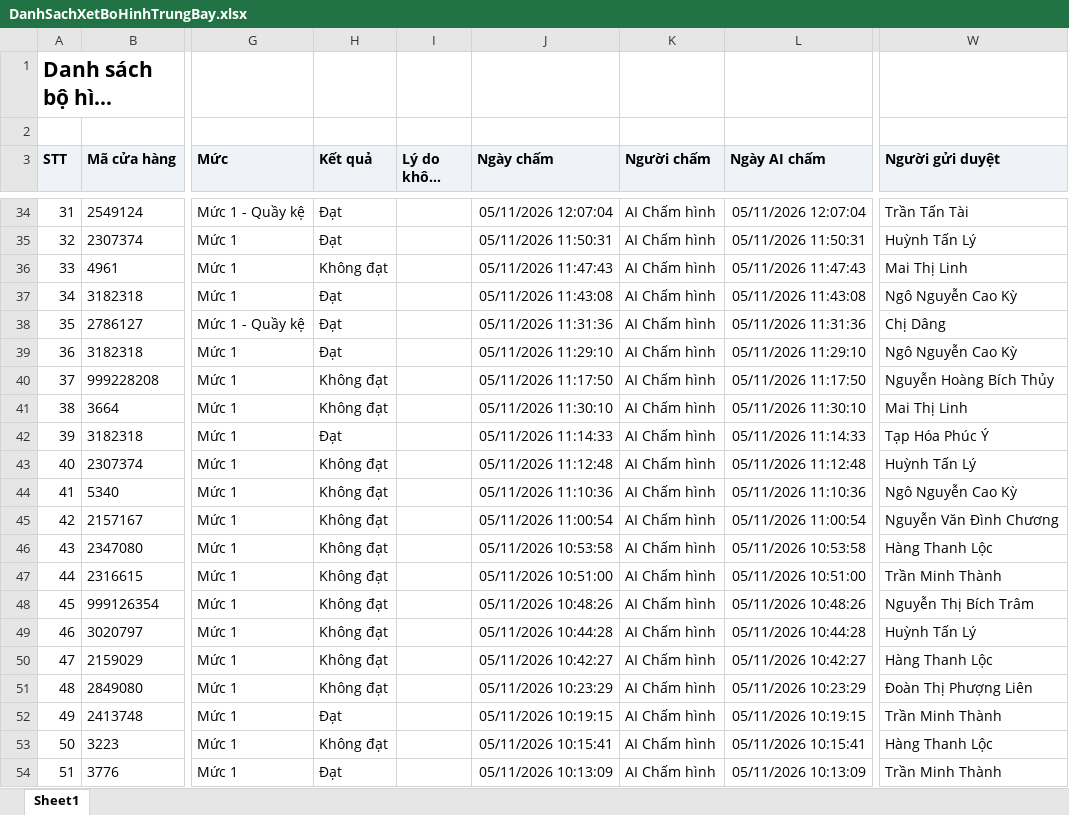
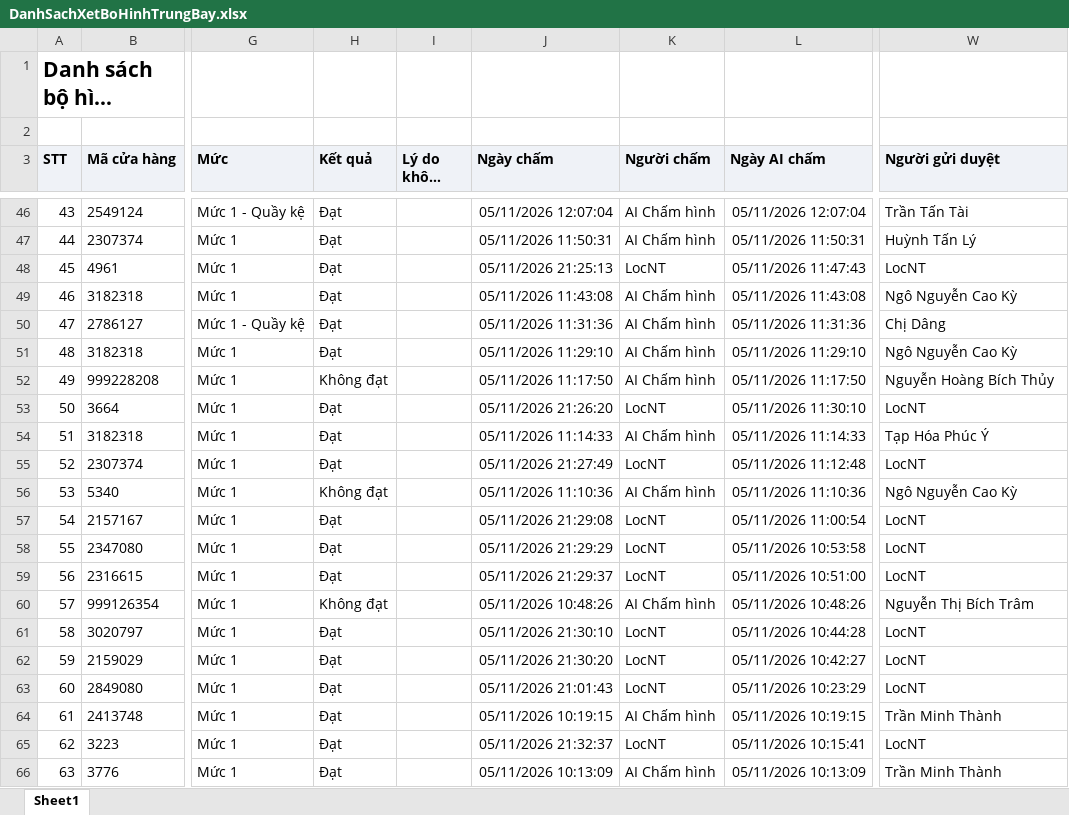
Before and after one commit to tantt2026-test/Test, an Excel workbook: data/Thang11/DanhSachXetBoHinhTrungBay.xlsx, sheet Sheet1, drawn as a sheet; only a part is shown, gaps mark what is left out; long unchanged cells end in …; values as stored, in another font and other column widths than the file's, no borders; addresses are those after the commit; the diff covers the shown part only; the diff names each change by its address in the sheet, - before the commit and + after, or states it on an @@ line.

```diff
--- a/data/Thang11/DanhSachXetBoHinhTrungBay.xlsx (sheet Sheet1)
+++ b/data/Thang11/DanhSachXetBoHinhTrungBay.xlsx (sheet Sheet1)
@@ column A (STT) renumbered from row 16 down @@
-H48 (Kết quả): Không đạt
+H48 (Kết quả): Đạt
-J48 (Ngày chấm): 05/11/2026 11:47:43
+J48 (Ngày chấm): 05/11/2026 21:25:13
-K48 (Người chấm): AI Chấm hình
+K48 (Người chấm): LocNT
-W48 (Người gửi duyệt): Mai Thị Linh
+W48 (Người gửi duyệt): LocNT
-H53 (Kết quả): Không đạt
+H53 (Kết quả): Đạt
-J53 (Ngày chấm): 05/11/2026 11:30:10
+J53 (Ngày chấm): 05/11/2026 21:26:20
-K53 (Người chấm): AI Chấm hình
+K53 (Người chấm): LocNT
-W53 (Người gửi duyệt): Mai Thị Linh
+W53 (Người gửi duyệt): LocNT
-H55 (Kết quả): Không đạt
+H55 (Kết quả): Đạt
-J55 (Ngày chấm): 05/11/2026 11:12:48
+J55 (Ngày chấm): 05/11/2026 21:27:49
-K55 (Người chấm): AI Chấm hình
+K55 (Người chấm): LocNT
-W55 (Người gửi duyệt): Huỳnh Tấn Lý
+W55 (Người gửi duyệt): LocNT
-H57:H59 (Kết quả): Không đạt
+H57:H59 (Kết quả): Đạt
-J57 (Ngày chấm): 05/11/2026 11:00:54
+J57 (Ngày chấm): 05/11/2026 21:29:08
-K57:K59 (Người chấm): AI Chấm hình
+K57:K59 (Người chấm): LocNT
-W57 (Người gửi duyệt): Nguyễn Văn Đình Chương
+W57 (Người gửi duyệt): LocNT
-J58 (Ngày chấm): 05/11/2026 10:53:58
+J58 (Ngày chấm): 05/11/2026 21:29:29
-W58 (Người gửi duyệt): Hàng Thanh Lộc
+W58 (Người gửi duyệt): LocNT
-J59 (Ngày chấm): 05/11/2026 10:51:00
+J59 (Ngày chấm): 05/11/2026 21:29:37
-W59 (Người gửi duyệt): Trần Minh Thành
+W59 (Người gửi duyệt): LocNT
-H61:H63 (Kết quả): Không đạt
+H61:H63 (Kết quả): Đạt
-J61 (Ngày chấm): 05/11/2026 10:44:28
+J61 (Ngày chấm): 05/11/2026 21:30:10
-K61:K63 (Người chấm): AI Chấm hình
+K61:K63 (Người chấm): LocNT
-W61 (Người gửi duyệt): Huỳnh Tấn Lý
+W61 (Người gửi duyệt): LocNT
-J62 (Ngày chấm): 05/11/2026 10:42:27
+J62 (Ngày chấm): 05/11/2026 21:30:20
-W62 (Người gửi duyệt): Hàng Thanh Lộc
+W62 (Người gửi duyệt): LocNT
-J63 (Ngày chấm): 05/11/2026 10:23:29
+J63 (Ngày chấm): 05/11/2026 21:01:43
-W63 (Người gửi duyệt): Đoàn Thị Phượng Liên
+W63 (Người gửi duyệt): LocNT
-H65 (Kết quả): Không đạt
+H65 (Kết quả): Đạt
-J65 (Ngày chấm): 05/11/2026 10:15:41
+J65 (Ngày chấm): 05/11/2026 21:32:37
-K65 (Người chấm): AI Chấm hình
+K65 (Người chấm): LocNT
-W65 (Người gửi duyệt): Hàng Thanh Lộc
+W65 (Người gửi duyệt): LocNT
```
Also changed, not shown: 12 added rows and 36 edited cells elsewhere in this sheet, data/Thang11/DANH_SACH_KET_QUA_CUA_HANG_THAM_GIA_CHUONG_TRINH.xlsx, data/Thang11/DanhSachChiTietDonHang.xlsx, 1 other file.
